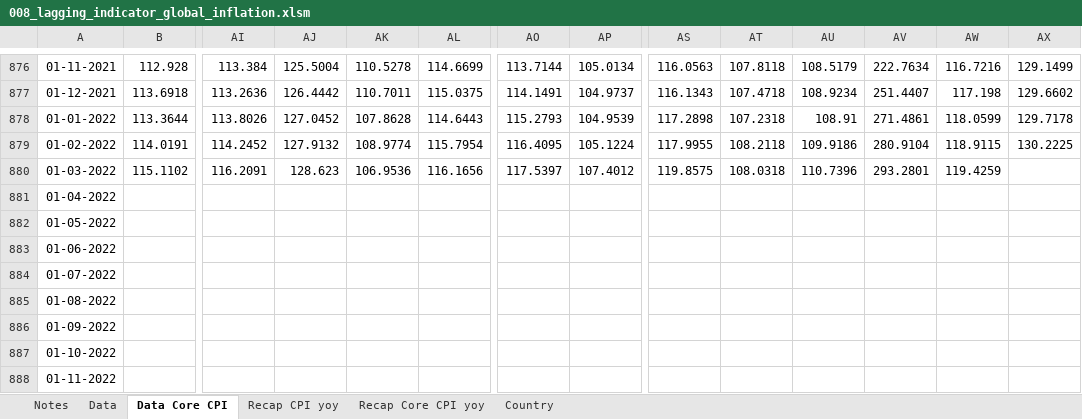
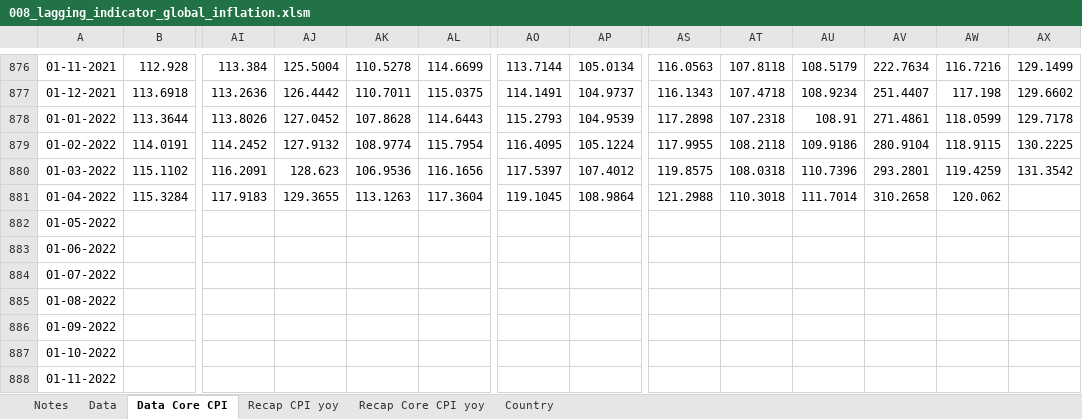
Before and after one commit to markjm5/portfoliomanagement, an Excel workbook: trading_excel_files/01_lagging_coincident_indicators/008_lagging_indicator_global_inflation.xlsm, sheet Data Core CPI, drawn as a sheet; only a part is shown, gaps mark what is left out; values as stored, in another font and other column widths than the file's, no borders; removed rows and columns are numbered as before the commit, all else as after; rows hold the shown columns only; the diff names each change by its address in the sheet, - before the commit and + after, or states it on an @@ line.

```diff
--- a/trading_excel_files/01_lagging_coincident_indicators/008_lagging_indicator_global_inflation.xlsm (sheet Data Core CPI)
+++ b/trading_excel_files/01_lagging_coincident_indicators/008_lagging_indicator_global_inflation.xlsm (sheet Data Core CPI)
-AX880: (empty)
+AX880: 131.3542
-row 881: 01-04-2022
+row 881: 01-04-2022 | 115.3284 | 117.9183 | 129.3655 | 113.1263 | 117.3604 | 119.1045 | 108.9864 | 121.2988 | 110.3018 | 111.7014 | 310.2658 | 120.062
```
Also changed, not shown: sheet Data, trading_excel_files/02_Interest_Rates_FX/013_Yield_Curve.xlsm, trading_excel_files/03_Leading_Indicators/017_Leading_Indicator_US_ISM_Services.xlsm, 26 other files.
